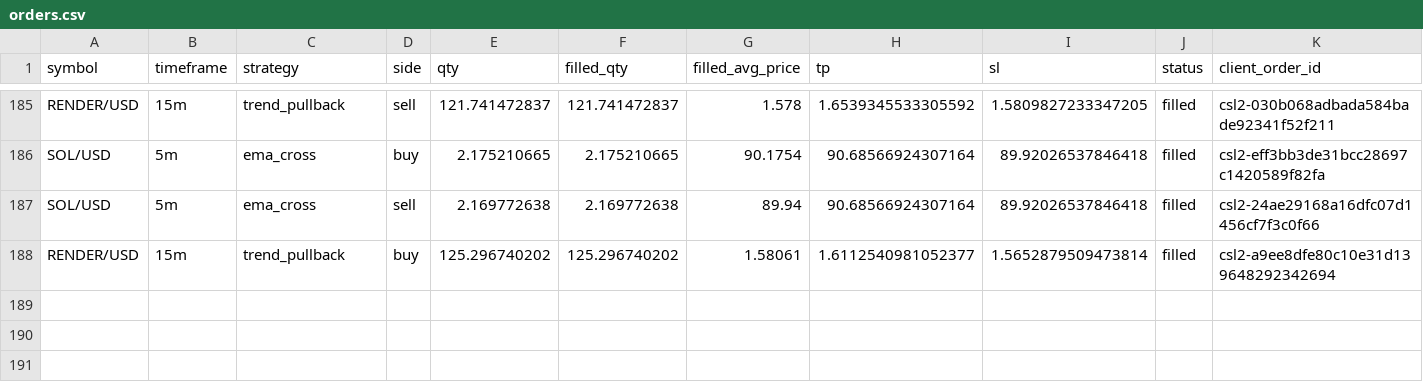
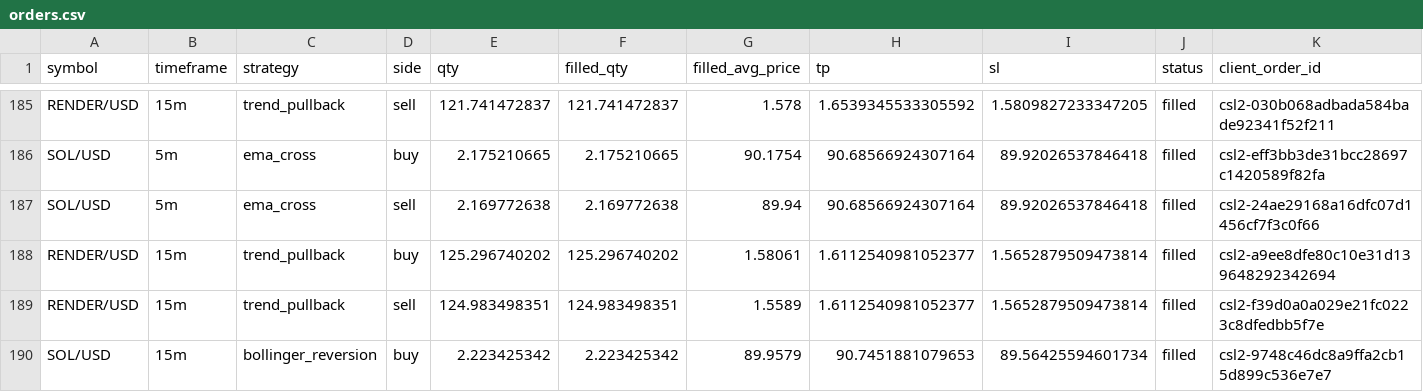
Before and after one commit to Rand0mUs3r-afk/CryptoStrategyLab, a CSV file: orders.csv, drawn as a sheet; only a part is shown, gaps mark what is left out; rows hold the shown columns only; the diff names each change by its address in the sheet, - before the commit and + after, or states it on an @@ line.

```diff
--- a/orders.csv
+++ b/orders.csv
+row 189: RENDER/USD | 15m | trend_pullback | sell | 124.983498351 | 124.983498351 | 1.5589 | 1.6112540981052377 | 1.5652879509473814 | filled | csl2-f39d0a0a029e21fc0223c8dfedbb5f7e
+row 190: SOL/USD | 15m | bollinger_reversion | buy | 2.223425342 | 2.223425342 | 89.9579 | 90.7451881079653 | 89.56425594601734 | filled | csl2-9748c46dc8a9ffa2cb15d899c536e7e7
```
Also changed, not shown: closed_trades.csv, open_positions.csv, 10 other files.
